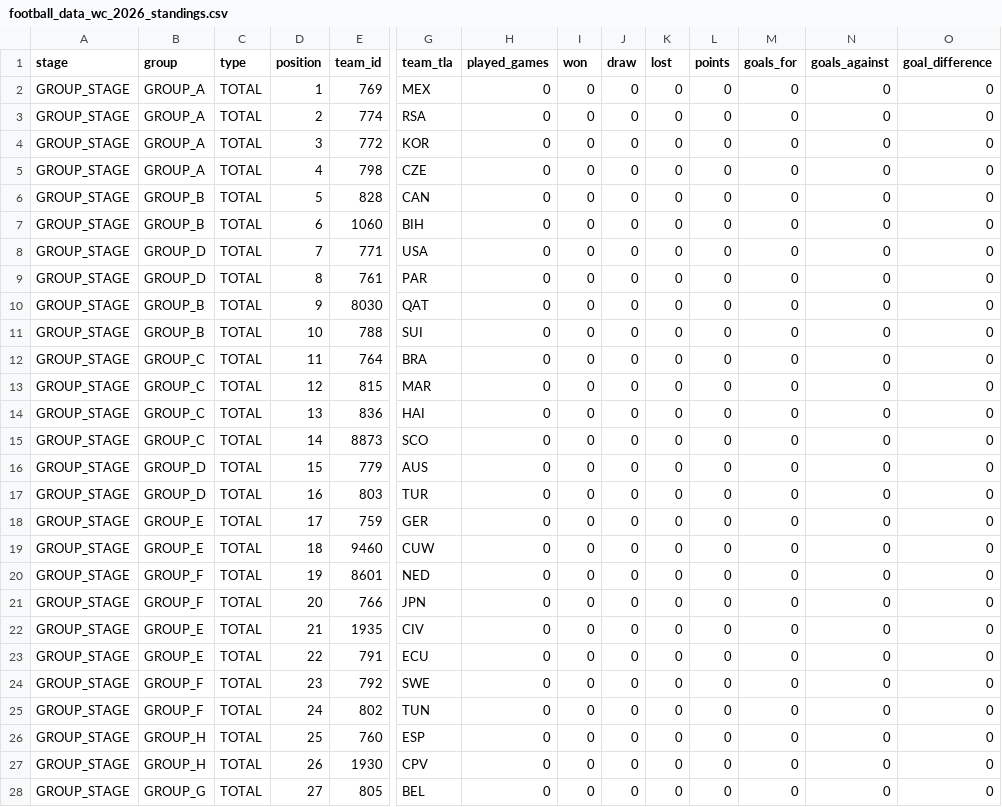
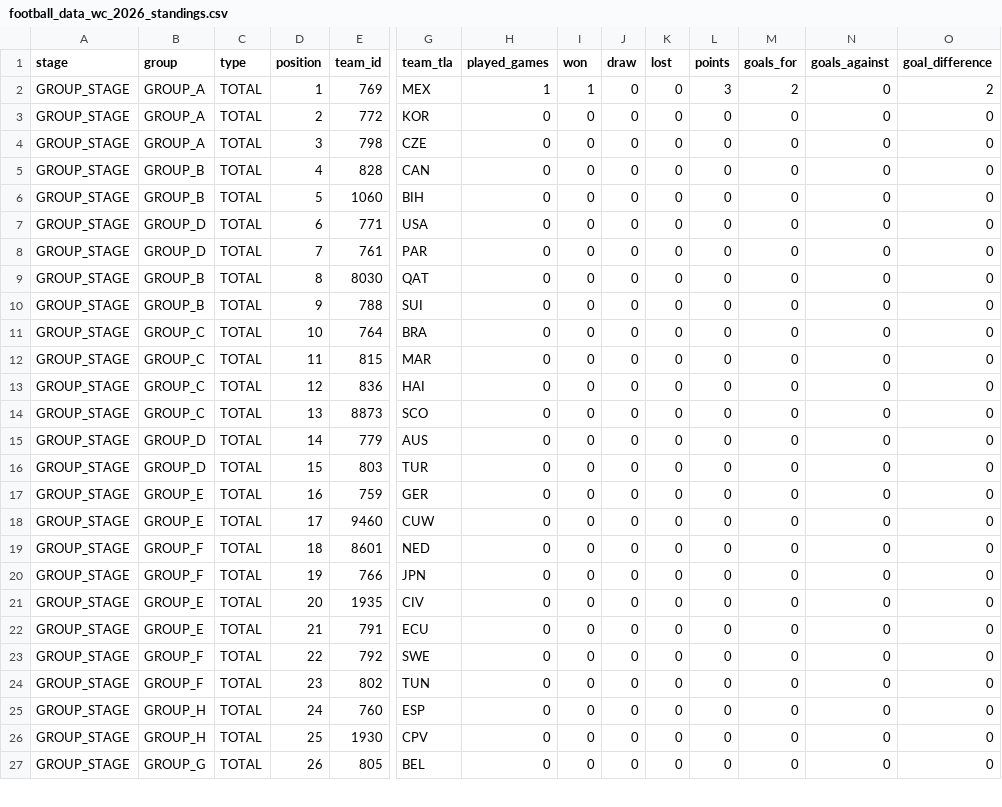
Before and after one commit to jaq23369/Predictor_WC2026, a CSV file: data/processed/football_data_wc_2026_standings.csv, drawn as a sheet; only a part is shown, gaps mark what is left out; removed rows and columns are numbered as before the commit, all else as after; rows hold the shown columns only; the diff covers the shown part only; the diff names each change by its address in the sheet, - before the commit and + after, or states it on an @@ line.

```diff
--- a/data/processed/football_data_wc_2026_standings.csv
+++ b/data/processed/football_data_wc_2026_standings.csv
-H2 (played_games): 0
+H2 (played_games): 1
-I2 (won): 0
+I2 (won): 1
-L2 (points): 0
+L2 (points): 3
-M2 (goals_for): 0
+M2 (goals_for): 2
-O2 (goal_difference): 0
+O2 (goal_difference): 2
-row 3: GROUP_STAGE | GROUP_A | TOTAL | 2 | 774 | RSA | 0 | 0 | 0 | 0 | 0 | 0 | 0 | 0
-D3 (position): 3
+D3 (position): 2
-D4 (position): 4
+D4 (position): 3
-D5 (position): 5
+D5 (position): 4
-D6 (position): 6
+D6 (position): 5
-D7 (position): 7
+D7 (position): 6
-D8 (position): 8
+D8 (position): 7
-D9 (position): 9
+D9 (position): 8
-D10 (position): 10
+D10 (position): 9
-D11 (position): 11
+D11 (position): 10
-D12 (position): 12
+D12 (position): 11
-D13 (position): 13
+D13 (position): 12
-D14 (position): 14
+D14 (position): 13
-D15 (position): 15
+D15 (position): 14
-D16 (position): 16
+D16 (position): 15
-D17 (position): 17
+D17 (position): 16
-D18 (position): 18
+D18 (position): 17
-D19 (position): 19
+D19 (position): 18
-D20 (position): 20
+D20 (position): 19
-D21 (position): 21
+D21 (position): 20
-D22 (position): 22
+D22 (position): 21
-D23 (position): 23
+D23 (position): 22
-D24 (position): 24
+D24 (position): 23
-D25 (position): 25
+D25 (position): 24
-D26 (position): 26
+D26 (position): 25
-D27 (position): 27
+D27 (position): 26
```
Also changed, not shown: 2 added rows, 1 removed row and 72 edited cells elsewhere in this file, data/processed/football_data_wc_2026_matches.csv, 1 other file.
